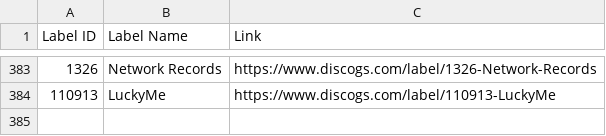
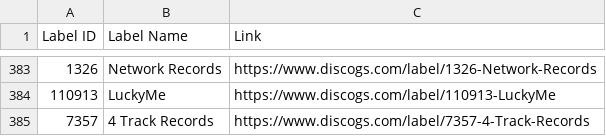
Before and after one commit to mirrorfm/data, a CSV file: discogs-labels.csv, drawn as a sheet; only a part is shown, gaps mark what is left out.

Commit message:
[label] 4 Track Records

```diff
--- a/discogs-labels.csv
+++ b/discogs-labels.csv
@@ -384 +384,2 @@ Label ID, Label Name, Link
 110913, LuckyMe, https://www.discogs.com/label/110913-LuckyMe
+7357, 4 Track Records, https://www.discogs.com/label/7357-4-Track-Records
```
